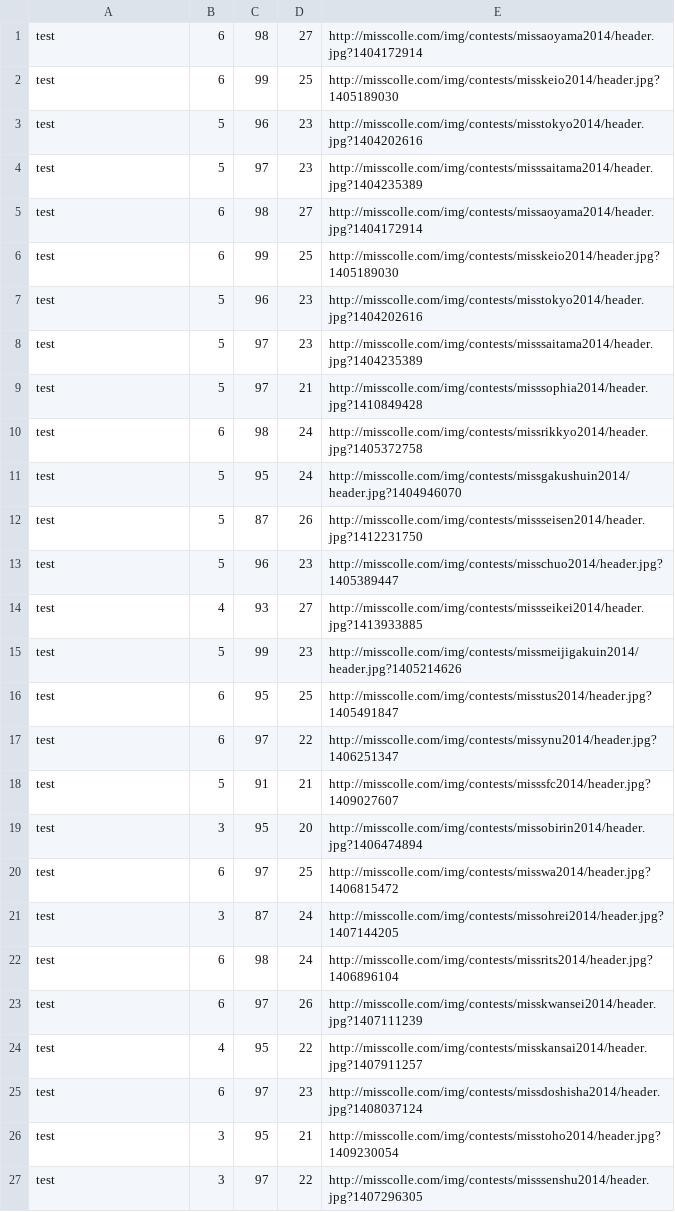
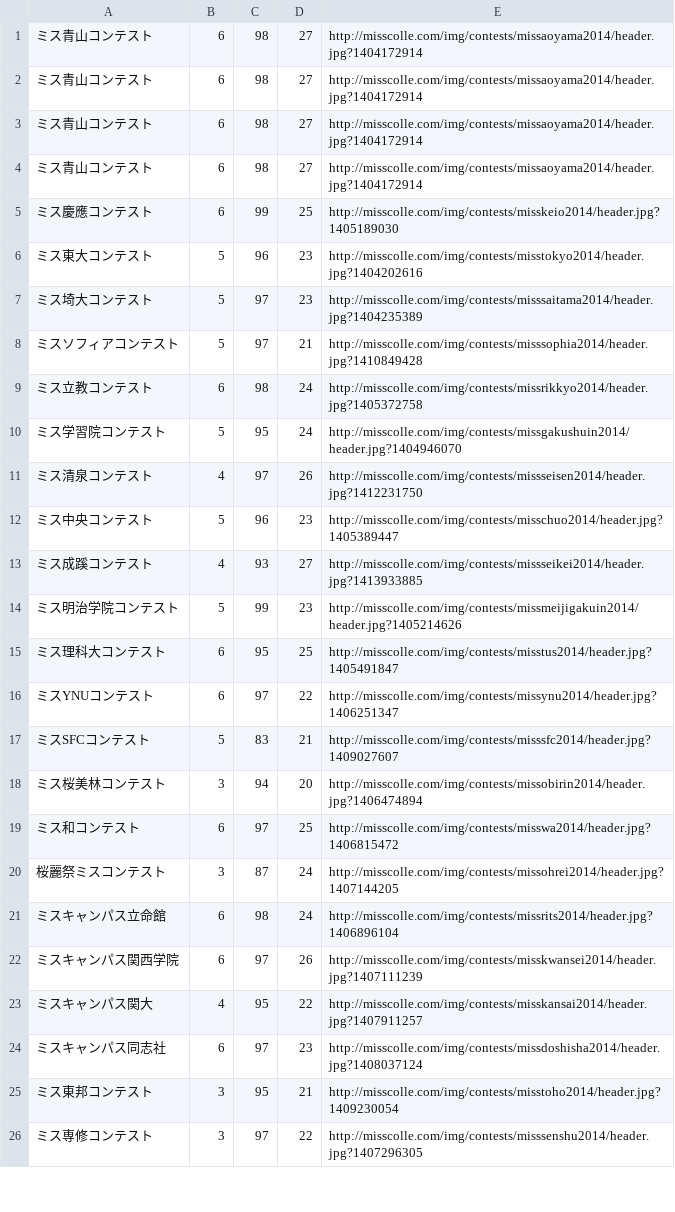
Before and after one commit to okn3/Practice_MachineLeaning, a CSV file: ml_my/test.csv, drawn as a sheet; only a part is shown; the diff covers the shown part only.

```diff
--- a/ml_my/test.csv
+++ b/ml_my/test.csv
@@ -1,27 +1,26 @@
-test,6,98,27,http://misscolle.com/img/contests/missaoyama2014/header.jpg?1404172914
-test,6,99,25,http://misscolle.com/img/contests/misskeio2014/header.jpg?1405189030
-test,5,96,23,http://misscolle.com/img/contests/misstokyo2014/header.jpg?1404202616
-test,5,97,23,http://misscolle.com/img/contests/misssaitama2014/header.jpg?1404235389
-test,6,98,27,http://misscolle.com/img/contests/missaoyama2014/header.jpg?1404172914
-test,6,99,25,http://misscolle.com/img/contests/misskeio2014/header.jpg?1405189030
-test,5,96,23,http://misscolle.com/img/contests/misstokyo2014/header.jpg?1404202616
-test,5,97,23,http://misscolle.com/img/contests/misssaitama2014/header.jpg?1404235389
-test,5,97,21,http://misscolle.com/img/contests/misssophia2014/header.jpg?1410849428
-test,6,98,24,http://misscolle.com/img/contests/missrikkyo2014/header.jpg?1405372758
-test,5,95,24,http://misscolle.com/img/contests/missgakushuin2014/header.jpg?1404946070
-test,5,87,26,http://misscolle.com/img/contests/missseisen2014/header.jpg?1412231750
-test,5,96,23,http://misscolle.com/img/contests/misschuo2014/header.jpg?1405389447
-test,4,93,27,http://misscolle.com/img/contests/missseikei2014/header.jpg?1413933885
-test,5,99,23,http://misscolle.com/img/contests/missmeijigakuin2014/header.jpg?1405214626
-test,6,95,25,http://misscolle.com/img/contests/misstus2014/header.jpg?1405491847
-test,6,97,22,http://misscolle.com/img/contests/missynu2014/header.jpg?1406251347
-test,5,91,21,http://misscolle.com/img/contests/misssfc2014/header.jpg?1409027607
-test,3,95,20,http://misscolle.com/img/contests/missobirin2014/header.jpg?1406474894
-test,6,97,25,http://misscolle.com/img/contests/misswa2014/header.jpg?1406815472
-test,3,87,24,http://misscolle.com/img/contests/missohrei2014/header.jpg?1407144205
-test,6,98,24,http://misscolle.com/img/contests/missrits2014/header.jpg?1406896104
-test,6,97,26,http://misscolle.com/img/contests/misskwansei2014/header.jpg?1407111239
-test,4,95,22,http://misscolle.com/img/contests/misskansai2014/header.jpg?1407911257
-test,6,97,23,http://misscolle.com/img/contests/missdoshisha2014/header.jpg?1408037124
-test,3,95,21,http://misscolle.com/img/contests/misstoho2014/header.jpg?1409230054
-test,3,97,22,http://misscolle.com/img/contests/misssenshu2014/header.jpg?1407296305
+ミス青山コンテスト,6,98,27,http://misscolle.com/img/contests/missaoyama2014/header.jpg?1404172914
+ミス青山コンテスト,6,98,27,http://misscolle.com/img/contests/missaoyama2014/header.jpg?1404172914
+ミス青山コンテスト,6,98,27,http://misscolle.com/img/contests/missaoyama2014/header.jpg?1404172914
+ミス青山コンテスト,6,98,27,http://misscolle.com/img/contests/missaoyama2014/header.jpg?1404172914
+ミス慶應コンテスト,6,99,25,http://misscolle.com/img/contests/misskeio2014/header.jpg?1405189030
+ミス東大コンテスト,5,96,23,http://misscolle.com/img/contests/misstokyo2014/header.jpg?1404202616
+ミス埼大コンテスト,5,97,23,http://misscolle.com/img/contests/misssaitama2014/header.jpg?1404235389
+ミスソフィアコンテスト,5,97,21,http://misscolle.com/img/contests/misssophia2014/header.jpg?1410849428
+ミス立教コンテスト,6,98,24,http://misscolle.com/img/contests/missrikkyo2014/header.jpg?1405372758
+ミス学習院コンテスト,5,95,24,http://misscolle.com/img/contests/missgakushuin2014/header.jpg?1404946070
+ミス清泉コンテスト,4,97,26,http://misscolle.com/img/contests/missseisen2014/header.jpg?1412231750
+ミス中央コンテスト,5,96,23,http://misscolle.com/img/contests/misschuo2014/header.jpg?1405389447
+ミス成蹊コンテスト,4,93,27,http://misscolle.com/img/contests/missseikei2014/header.jpg?1413933885
+ミス明治学院コンテスト,5,99,23,http://misscolle.com/img/contests/missmeijigakuin2014/header.jpg?1405214626
+ミス理科大コンテスト,6,95,25,http://misscolle.com/img/contests/misstus2014/header.jpg?1405491847
+ミスYNUコンテスト,6,97,22,http://misscolle.com/img/contests/missynu2014/header.jpg?1406251347
+ミスSFCコンテスト,5,83,21,http://misscolle.com/img/contests/misssfc2014/header.jpg?1409027607
+ミス桜美林コンテスト,3,94,20,http://misscolle.com/img/contests/missobirin2014/header.jpg?1406474894
+ミス和コンテスト,6,97,25,http://misscolle.com/img/contests/misswa2014/header.jpg?1406815472
+桜麗祭ミスコンテスト,3,87,24,http://misscolle.com/img/contests/missohrei2014/header.jpg?1407144205
+ミスキャンパス立命館,6,98,24,http://misscolle.com/img/contests/missrits2014/header.jpg?1406896104
+ミスキャンパス関西学院,6,97,26,http://misscolle.com/img/contests/misskwansei2014/header.jpg?1407111239
+ミスキャンパス関大,4,95,22,http://misscolle.com/img/contests/misskansai2014/header.jpg?1407911257
+ミスキャンパス同志社,6,97,23,http://misscolle.com/img/contests/missdoshisha2014/header.jpg?1408037124
+ミス東邦コンテスト,3,95,21,http://misscolle.com/img/contests/misstoho2014/header.jpg?1409230054
+ミス専修コンテスト,3,97,22,http://misscolle.com/img/contests/misssenshu2014/header.jpg?1407296305
```
Also changed, not shown: 35 edited cells elsewhere in this file, ml_my/score.csv, 5 other files.
